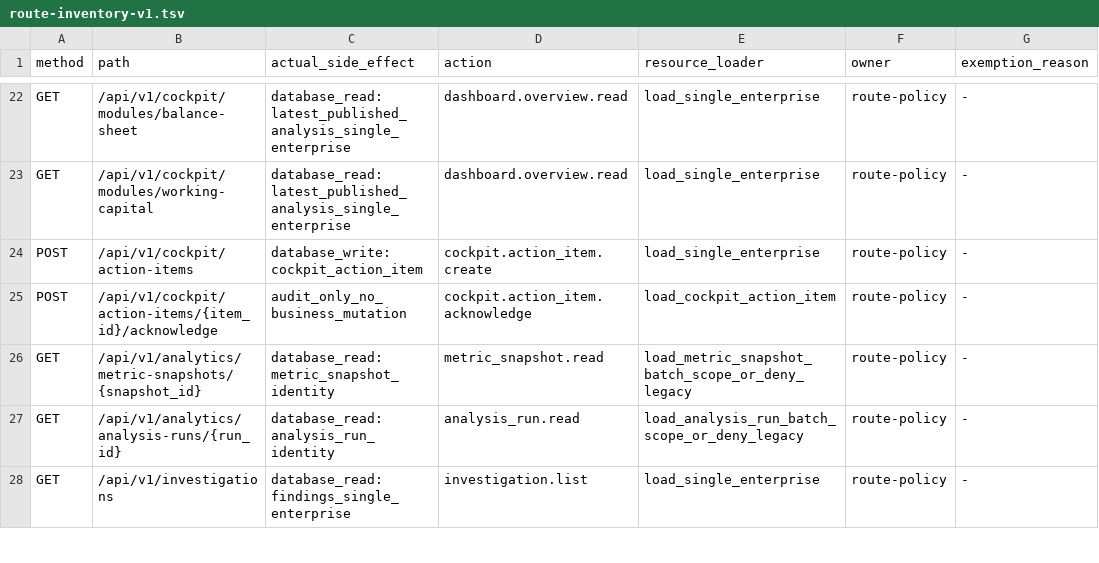
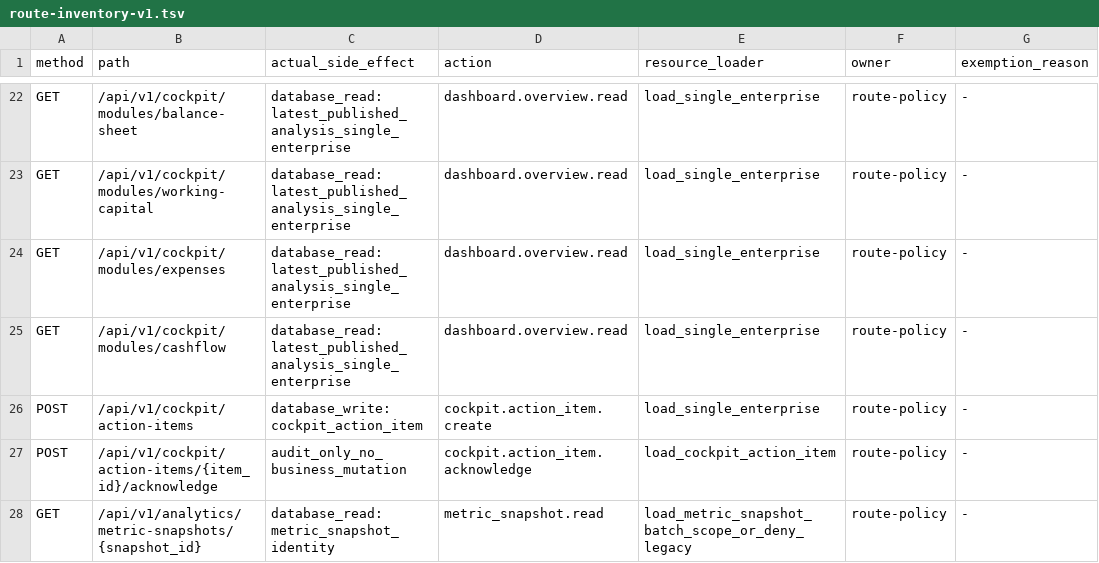
Before and after one commit to davyzhong/FLOW, a TSV file: docs/40_specs/security/route-inventory-v1.tsv, drawn as a sheet; only a part is shown, gaps mark what is left out; the shorter side is filled out with more unchanged rows; the diff names each change by its address in the sheet, - before the commit and + after, or states it on an @@ line.

Commit message:
feat(cockpit): 批次 C-3——费用分析/现金流模块（披露事实 + 桥勾稽 + 降级五态）
- modules.py：build_expenses_module（四费+期间费用率）+ build_cashflow_module
  （三大净额 + 现金变动桥（原始行勾稽：年初+经营+投资+筹资+净变动+汇率=年末）
  + 净现比）；ctx 增 raw_current 原始行映射（无 canonical 的披露行同样可溯）
- 2 端点 + TSV 登记（双向保持）+ 两页（server page + client 自取数）+
  导航/navigation.spec 登记
- 费用/现金流模块测试（待 CI）；web 174/typecheck/lint/build 绿

```diff
--- a/docs/40_specs/security/route-inventory-v1.tsv
+++ b/docs/40_specs/security/route-inventory-v1.tsv
+row 24: GET | /api/v1/cockpit/modules/expenses | database_read:latest_published_analysis_single_enterprise | dashboard.overview.read | load_single_enterprise | route-policy | -
+row 25: GET | /api/v1/cockpit/modules/cashflow | database_read:latest_published_analysis_single_enterprise | dashboard.overview.read | load_single_enterprise | route-policy | -
```
Also changed, not shown: 6 other files.
